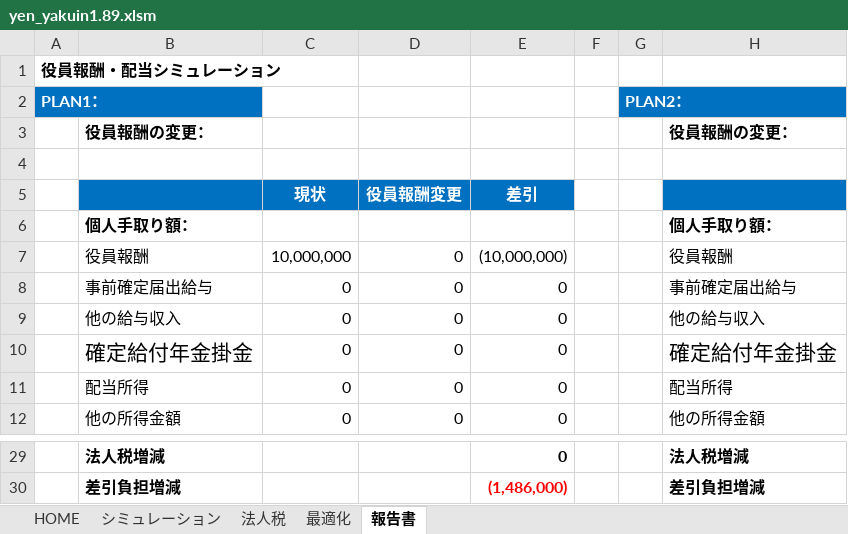
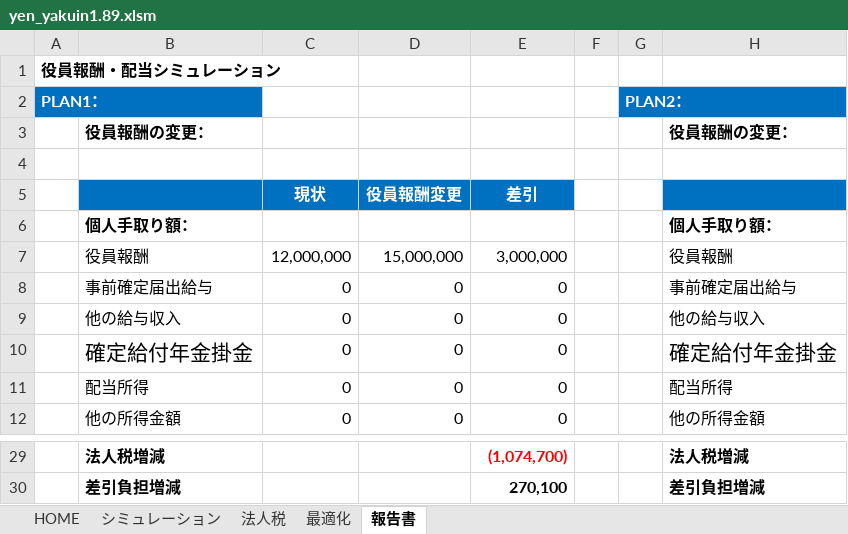
Before and after one commit to koganeman/koganemushi-apps, an Excel workbook: docs/yen_yakuin1.89.xlsm, sheet 報告書, drawn as a sheet; only a part is shown, gaps mark what is left out; values as stored, in another font and other column widths than the file's, no borders; charts and pictures and conditional formats not drawn; the diff covers the shown part only; the diff names each change by its address in the sheet, - before the commit and + after, or states it on an @@ line.

```diff
--- a/docs/yen_yakuin1.89.xlsm (sheet 報告書)
+++ b/docs/yen_yakuin1.89.xlsm (sheet 報告書)
-C7: 10,000,000
+C7: 12,000,000
-D7: 0
+D7: 15,000,000
-E7: (10,000,000)
+E7: 3,000,000
-E29: 0
+E29: (1,074,700)
-E29 text colour: black
+E29 text colour: #FF0000
-E30: (1,486,000)
+E30: 270,100
-E30 text colour: #FF0000
+E30 text colour: black
```
Also changed, not shown: 29 edited cells and cell formats elsewhere in this sheet, sheet 最適化, sheet シミュレーション, sheet 法人税, formulas that keep their value, hidden cells, charts or pictures, 6 other files.
